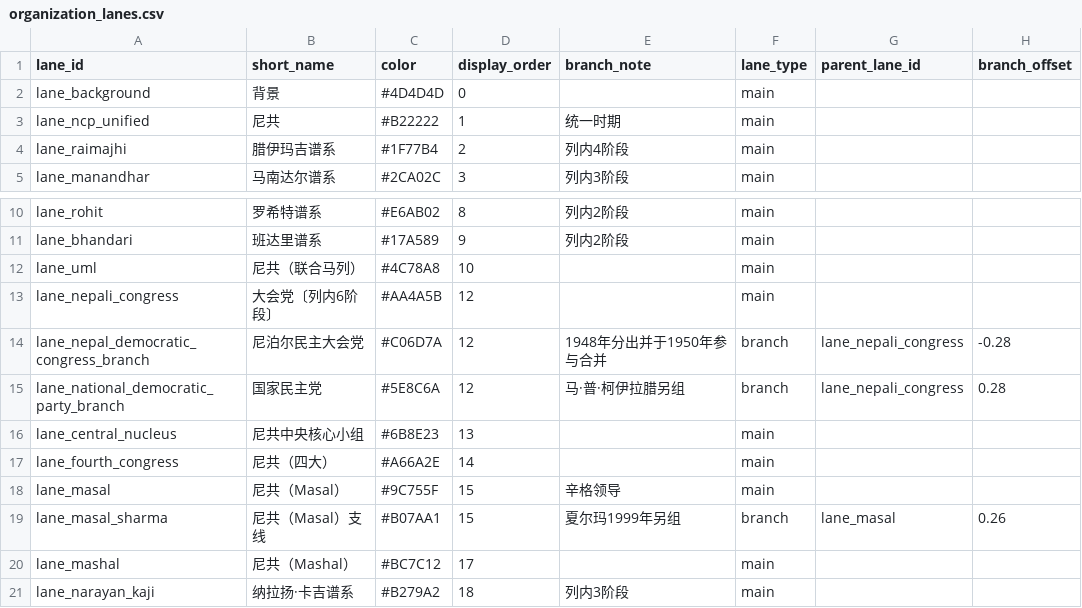
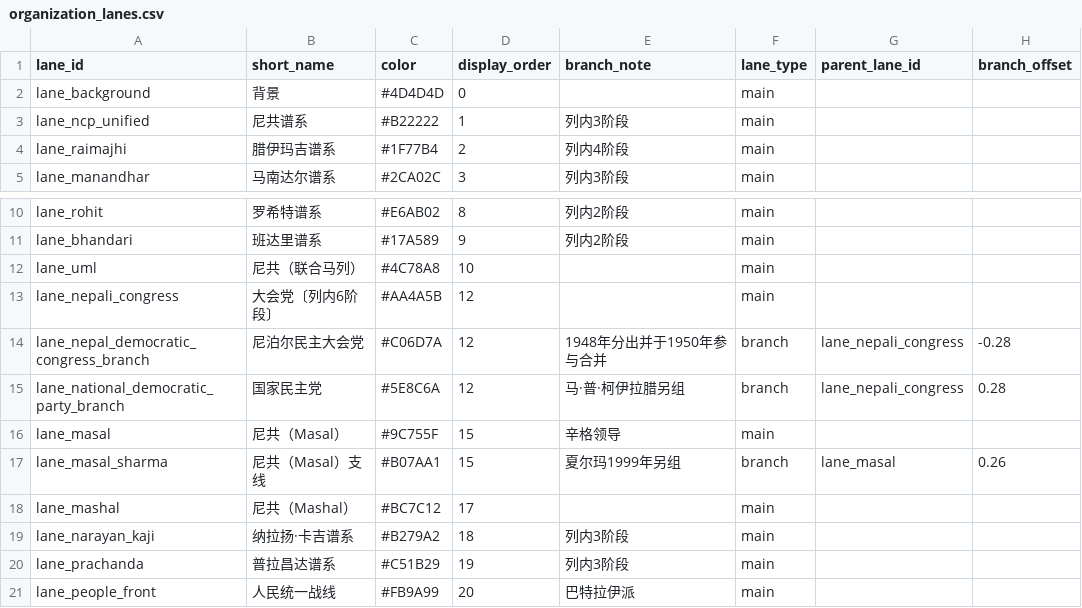
Before and after one commit to hyhml/Nepal-History-Network, a CSV file: examples/raimajhi-life/organization_lanes.csv, drawn as a sheet; only a part is shown, gaps mark what is left out; the shorter side is filled out with more unchanged rows.

```diff
--- a/examples/raimajhi-life/organization_lanes.csv
+++ b/examples/raimajhi-life/organization_lanes.csv
@@ -2,3 +2,3 @@ lane_id,short_name,color,display_order,branch_note,lane_type,parent_lane_id,bran
 lane_background,背景,#4D4D4D,0,,main,,
-lane_ncp_unified,尼共,#B22222,1,统一时期,main,,
+lane_ncp_unified,尼共谱系,#B22222,1,列内3阶段,main,,
 lane_raimajhi,腊伊玛吉谱系,#1F77B4,2,列内4阶段,main,,
@@ -15,4 +15,2 @@ lane_nepal_democratic_congress_branch,尼泊尔民主大会党,#C06D7A,12,1948
 lane_national_democratic_party_branch,国家民主党,#5E8C6A,12,马·普·柯伊拉腊另组,branch,lane_nepali_congress,0.28
-lane_central_nucleus,尼共中央核心小组,#6B8E23,13,,main,,
-lane_fourth_congress,尼共（四大）,#A66A2E,14,,main,,
 lane_masal,尼共（Masal）,#9C755F,15,辛格领导,main,,
```
Also changed, not shown: examples/raimajhi-life/organization_relations.csv, examples/raimajhi-life/organization_stages.csv, 9 other files.
